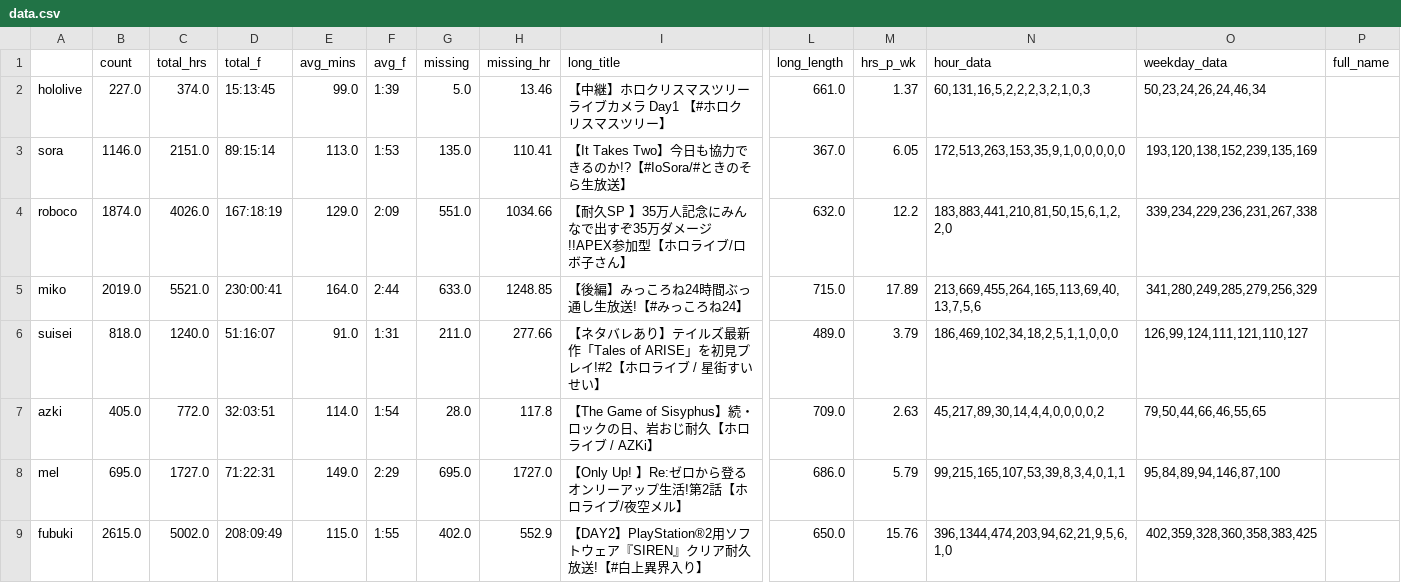
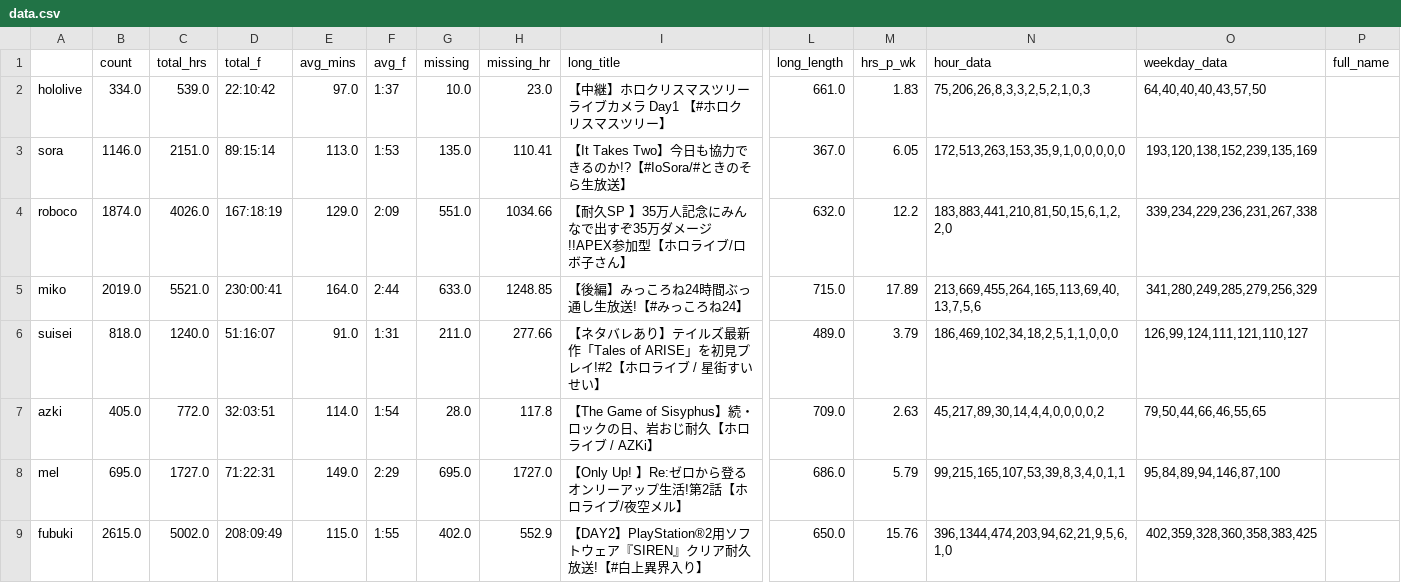
Before and after one commit to risbi0/Hololive-Production-Livestream-Activity-Statistics, a CSV file: data/data.csv, drawn as a sheet; only a part is shown, gaps mark what is left out; the diff names each change by its address in the sheet, - before the commit and + after, or states it on an @@ line.

```diff
--- a/data/data.csv
+++ b/data/data.csv
-B2 (count): 227.0
+B2 (count): 334.0
-C2 (total_hrs): 374.0
+C2 (total_hrs): 539.0
-D2 (total_f): 15:13:45
+D2 (total_f): 22:10:42
-E2 (avg_mins): 99.0
+E2 (avg_mins): 97.0
-F2 (avg_f): 1:39
+F2 (avg_f): 1:37
-G2 (missing): 5.0
+G2 (missing): 10.0
-H2 (missing_hr): 13.46
+H2 (missing_hr): 23.0
-M2 (hrs_p_wk): 1.37
+M2 (hrs_p_wk): 1.83
-N2 (hour_data): 60,131,16,5,2,2,2,3,2,1,0,3
+N2 (hour_data): 75,206,26,8,3,3,2,5,2,1,0,3
-O2 (weekday_data): 50,23,24,26,24,46,34
+O2 (weekday_data): 64,40,40,40,43,57,50
```
Also changed, not shown: data/hololive/data.csv, data/hololive/heatmap.csv, 3 other files.
